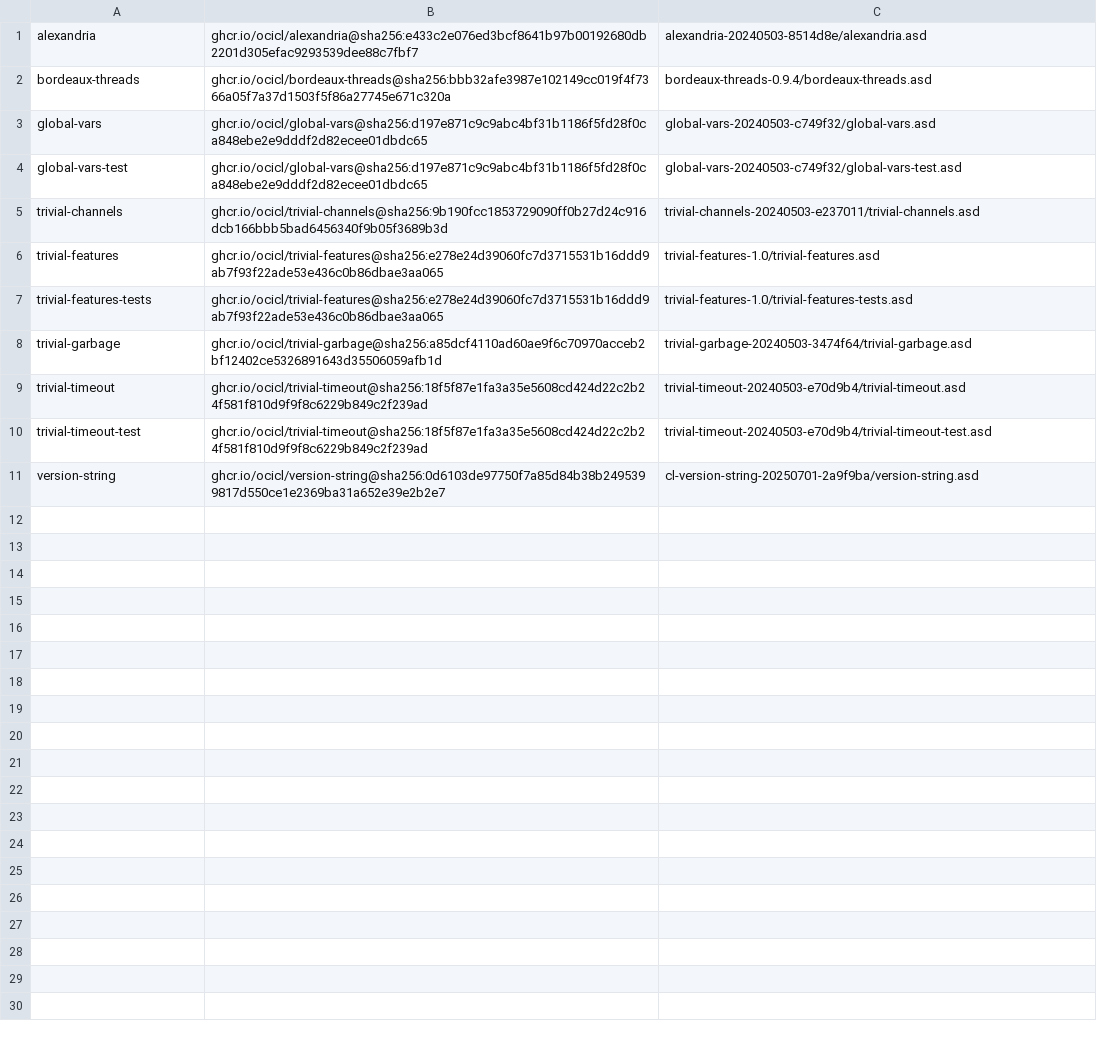
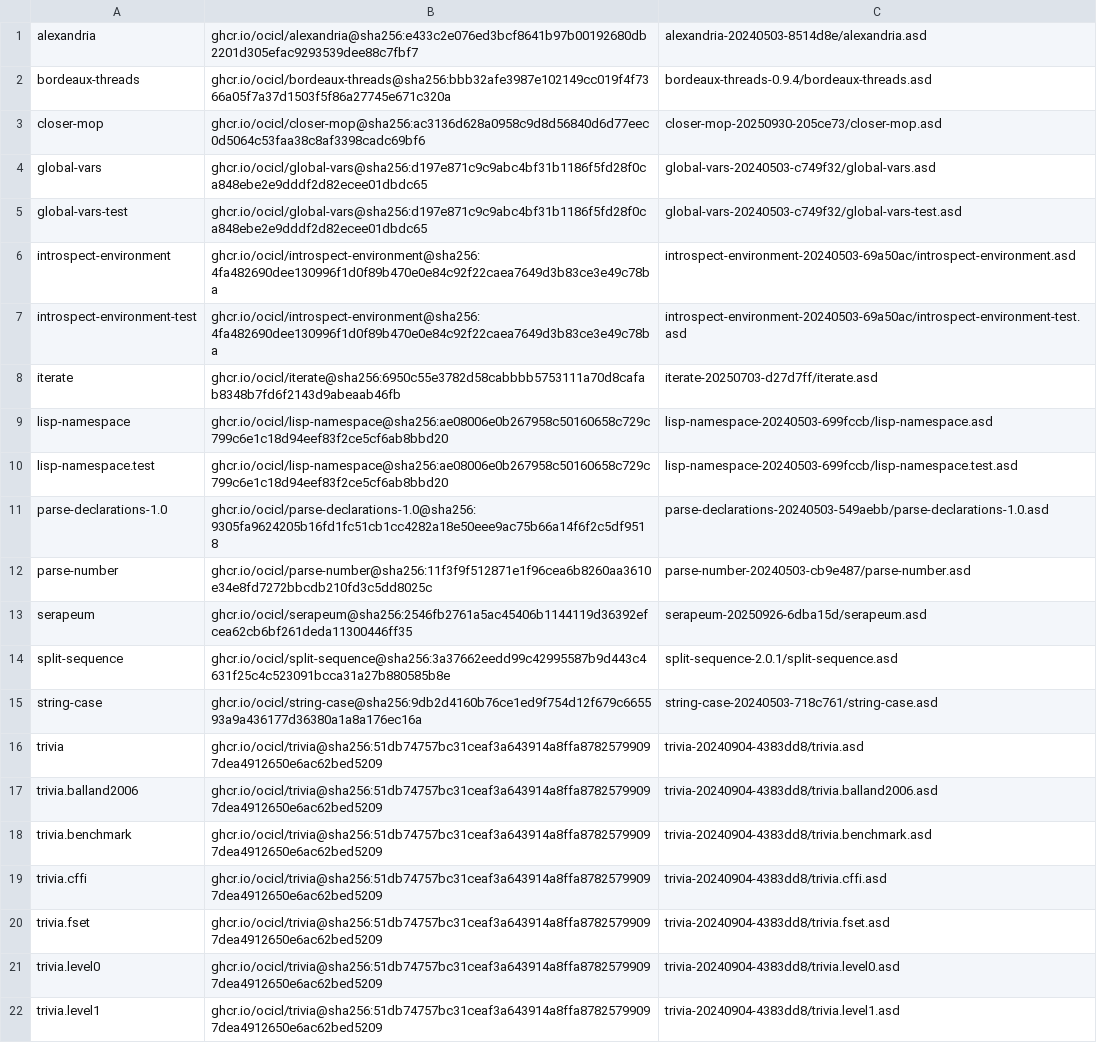
Before and after one commit to atgreen/cl-tuition, a CSV file: ocicl.csv, drawn as a sheet; only a part is shown; the shorter side is filled out with more unchanged rows; the diff covers the shown part only; the diff names each change by its address in the sheet, - before the commit and + after, or states it on an @@ line.

Commit message:
chore: update docs, add examples, refactor reflow utilities
- Update README with improved formatting and gallery section
- Add new examples: chat, eyes, file-manager, showcase-test
- Add SPDX license headers and docstrings to example files
- Move reflow utilities from src/reflow.lisp to src/style.lisp
- Update ocicl.csv with new dependencies
- Improve components README documentation
- Add .gitignore entries for PROGRESS.md and REVIEW.md

```diff
--- a/ocicl.csv
+++ b/ocicl.csv
+row 3: closer-mop | ghcr.io/ocicl/closer-mop@sha256:ac3136d628a0958c9d8d56840d6d77eec0d5064c53faa38c8af3398cadc69bf6 | closer-mop-20250930-205ce73/closer-mop.asd
+row 6: introspect-environment | ghcr.io/ocicl/introspect-environment@sha256:4fa482690dee130996f1d0f89b470e0e84c92f22caea7649d3b83ce3e49c78ba | introspect-environment-20240503-69a50ac/introspect-environment.asd
+row 7: introspect-environment-test | ghcr.io/ocicl/introspect-environment@sha256:4fa482690dee130996f1d0f89b470e0e84c92f22caea7649d3b83ce3e49c78ba | introspect-environment-20240503-69a50ac/introspect-environment-test.asd
+row 8: iterate | ghcr.io/ocicl/iterate@sha256:6950c55e3782d58cabbbb5753111a70d8cafab8348b7fd6f2143d9abeaab46fb | iterate-20250703-d27d7ff/iterate.asd
+row 9: lisp-namespace | ghcr.io/ocicl/lisp-namespace@sha256:ae08006e0b267958c50160658c729c799c6e1c18d94eef83f2ce5cf6ab8bbd20 | lisp-namespace-20240503-699fccb/lisp-namespace.asd
+row 10: lisp-namespace.test | ghcr.io/ocicl/lisp-namespace@sha256:ae08006e0b267958c50160658c729c799c6e1c18d94eef83f2ce5cf6ab8bbd20 | lisp-namespace-20240503-699fccb/lisp-namespace.test.asd
+row 11: parse-declarations-1.0 | ghcr.io/ocicl/parse-declarations-1.0@sha256:9305fa9624205b16fd1fc51cb1cc4282a18e50eee9ac75b66a14f6f2c5df9518 | parse-declarations-20240503-549aebb/parse-declarations-1.0.asd
+row 12: parse-number | ghcr.io/ocicl/parse-number@sha256:11f3f9f512871e1f96cea6b8260aa3610e34e8fd7272bbcdb210fd3c5dd8025c | parse-number-20240503-cb9e487/parse-number.asd
+row 13: serapeum | ghcr.io/ocicl/serapeum@sha256:2546fb2761a5ac45406b1144119d36392efcea62cb6bf261deda11300446ff35 | serapeum-20250926-6dba15d/serapeum.asd
+row 14: split-sequence | ghcr.io/ocicl/split-sequence@sha256:3a37662eedd99c42995587b9d443c4631f25c4c523091bcca31a27b880585b8e | split-sequence-2.0.1/split-sequence.asd
+row 15: string-case | ghcr.io/ocicl/string-case@sha256:9db2d4160b76ce1ed9f754d12f679c665593a9a436177d36380a1a8a176ec16a | string-case-20240503-718c761/string-case.asd
+row 16: trivia | ghcr.io/ocicl/trivia@sha256:51db74757bc31ceaf3a643914a8ffa87825799097dea4912650e6ac62bed5209 | trivia-20240904-4383dd8/trivia.asd
+row 17: trivia.balland2006 | ghcr.io/ocicl/trivia@sha256:51db74757bc31ceaf3a643914a8ffa87825799097dea4912650e6ac62bed5209 | trivia-20240904-4383dd8/trivia.balland2006.asd
+row 18: trivia.benchmark | ghcr.io/ocicl/trivia@sha256:51db74757bc31ceaf3a643914a8ffa87825799097dea4912650e6ac62bed5209 | trivia-20240904-4383dd8/trivia.benchmark.asd
+row 19: trivia.cffi | ghcr.io/ocicl/trivia@sha256:51db74757bc31ceaf3a643914a8ffa87825799097dea4912650e6ac62bed5209 | trivia-20240904-4383dd8/trivia.cffi.asd
+row 20: trivia.fset | ghcr.io/ocicl/trivia@sha256:51db74757bc31ceaf3a643914a8ffa87825799097dea4912650e6ac62bed5209 | trivia-20240904-4383dd8/trivia.fset.asd
+row 21: trivia.level0 | ghcr.io/ocicl/trivia@sha256:51db74757bc31ceaf3a643914a8ffa87825799097dea4912650e6ac62bed5209 | trivia-20240904-4383dd8/trivia.level0.asd
+row 22: trivia.level1 | ghcr.io/ocicl/trivia@sha256:51db74757bc31ceaf3a643914a8ffa87825799097dea4912650e6ac62bed5209 | trivia-20240904-4383dd8/trivia.level1.asd
```
Also changed, not shown: 10 added rows elsewhere in this file, 40 other files.
